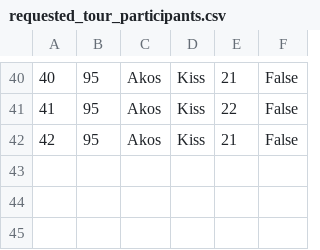
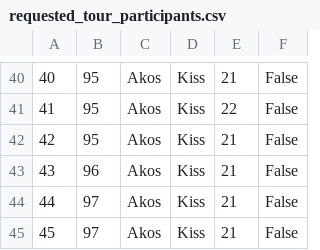
Before and after one commit to katarinap02/booking-application, a CSV file: Resources/Data/requested_tour_participants.csv, drawn as a sheet; only a part is shown, gaps mark what is left out; the diff names each change by its address in the sheet, - before the commit and + after, or states it on an @@ line.

```diff
--- a/Resources/Data/requested_tour_participants.csv
+++ b/Resources/Data/requested_tour_participants.csv
+row 43: 43 | 96 | Akos | Kiss | 21 | False
+row 44: 44 | 97 | Akos | Kiss | 21 | False
+row 45: 45 | 97 | Akos | Kiss | 21 | False
```
Also changed, not shown: Resources/Data/tour_participants.csv, 7 other files.
